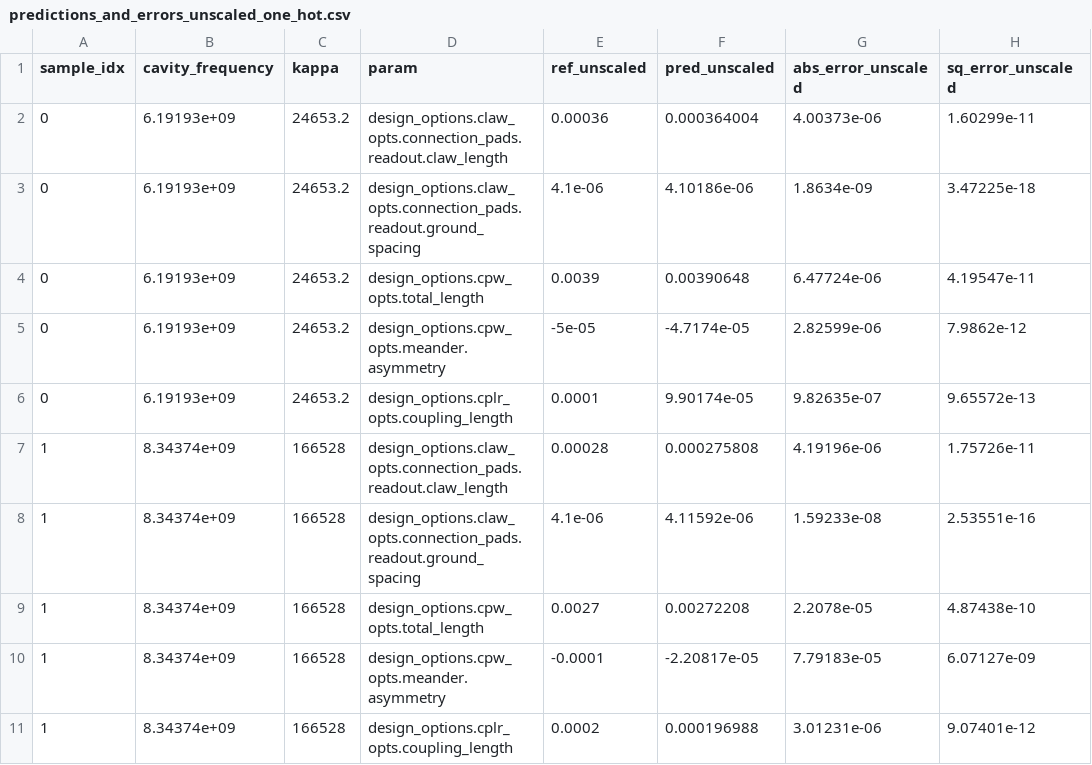
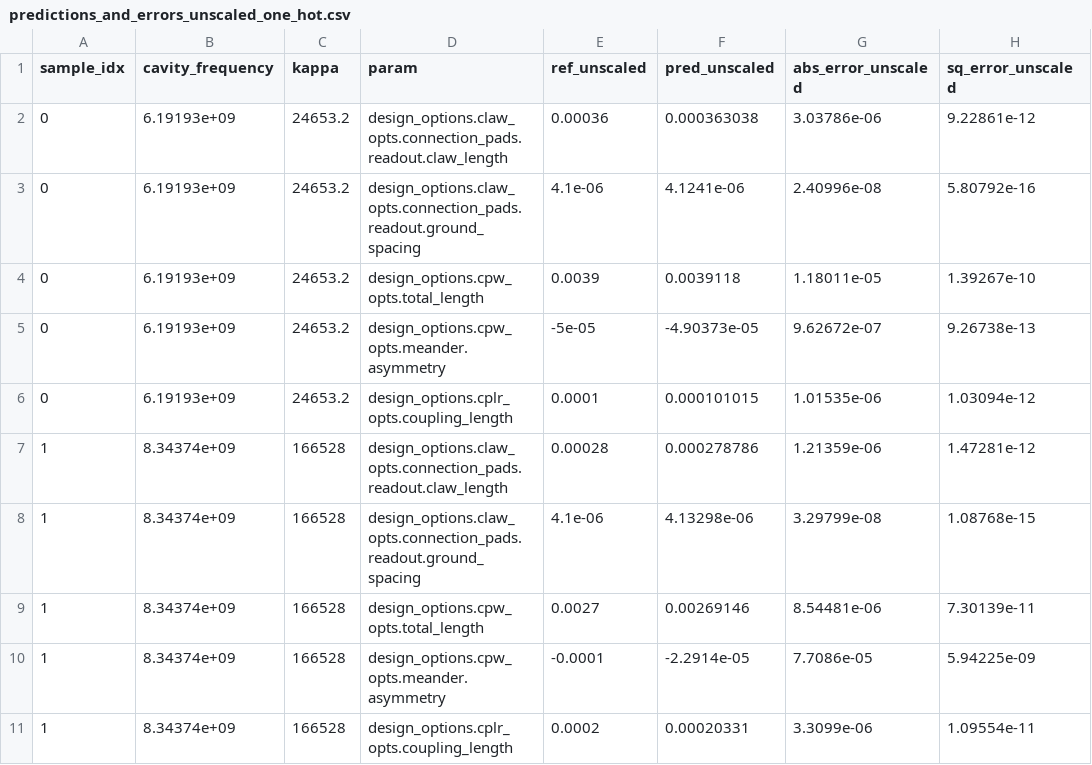
Before and after one commit to CosmiQuantum/ML_qubit_design, a CSV file: model_predict_cavity_claw_RouteMeander_eigenmode/predictions_and_errors_unscaled_one_hot.csv, drawn as a sheet; only a part is shown; the diff covers the shown part only.

```diff
--- a/model_predict_cavity_claw_RouteMeander_eigenmode/predictions_and_errors_unscaled_one_hot.csv
+++ b/model_predict_cavity_claw_RouteMeander_eigenmode/predictions_and_errors_unscaled_one_hot.csv
@@ -1,11 +1,11 @@
 sample_idx,cavity_frequency,kappa,param,ref_unscaled,pred_unscaled,abs_error_unscaled,sq_error_unscaled
-0,6.19193e+09,24653.2,design_options.claw_opts.connection_pads.readout.claw_length,0.00036,0.000364004,4.00373e-06,1.60299e-11
-0,6.19193e+09,24653.2,design_options.claw_opts.connection_pads.readout.ground_spacing,4.1e-06,4.10186e-06,1.8634e-09,3.47225e-18
-0,6.19193e+09,24653.2,design_options.cpw_opts.total_length,0.0039,0.00390648,6.47724e-06,4.19547e-11
-0,6.19193e+09,24653.2,design_options.cpw_opts.meander.asymmetry,-5e-05,-4.7174e-05,2.82599e-06,7.9862e-12
-0,6.19193e+09,24653.2,design_options.cplr_opts.coupling_length,0.0001,9.90174e-05,9.82635e-07,9.65572e-13
-1,8.34374e+09,166528,design_options.claw_opts.connection_pads.readout.claw_length,0.00028,0.000275808,4.19196e-06,1.75726e-11
-1,8.34374e+09,166528,design_options.claw_opts.connection_pads.readout.ground_spacing,4.1e-06,4.11592e-06,1.59233e-08,2.53551e-16
-1,8.34374e+09,166528,design_options.cpw_opts.total_length,0.0027,0.00272208,2.2078e-05,4.87438e-10
-1,8.34374e+09,166528,design_options.cpw_opts.meander.asymmetry,-0.0001,-2.20817e-05,7.79183e-05,6.07127e-09
-1,8.34374e+09,166528,design_options.cplr_opts.coupling_length,0.0002,0.000196988,3.01231e-06,9.07401e-12
+0,6.19193e+09,24653.2,design_options.claw_opts.connection_pads.readout.claw_length,0.00036,0.000363038,3.03786e-06,9.22861e-12
+0,6.19193e+09,24653.2,design_options.claw_opts.connection_pads.readout.ground_spacing,4.1e-06,4.1241e-06,2.40996e-08,5.80792e-16
+0,6.19193e+09,24653.2,design_options.cpw_opts.total_length,0.0039,0.0039118,1.18011e-05,1.39267e-10
+0,6.19193e+09,24653.2,design_options.cpw_opts.meander.asymmetry,-5e-05,-4.90373e-05,9.62672e-07,9.26738e-13
+0,6.19193e+09,24653.2,design_options.cplr_opts.coupling_length,0.0001,0.000101015,1.01535e-06,1.03094e-12
+1,8.34374e+09,166528,design_options.claw_opts.connection_pads.readout.claw_length,0.00028,0.000278786,1.21359e-06,1.47281e-12
+1,8.34374e+09,166528,design_options.claw_opts.connection_pads.readout.ground_spacing,4.1e-06,4.13298e-06,3.29799e-08,1.08768e-15
+1,8.34374e+09,166528,design_options.cpw_opts.total_length,0.0027,0.00269146,8.54481e-06,7.30139e-11
+1,8.34374e+09,166528,design_options.cpw_opts.meander.asymmetry,-0.0001,-2.2914e-05,7.7086e-05,5.94225e-09
+1,8.34374e+09,166528,design_options.cplr_opts.coupling_length,0.0002,0.00020331,3.3099e-06,1.09554e-11
```
Also changed, not shown: 15 edited cells elsewhere in this file, model_predict_cavity_claw_RouteMeander_eigenmode/predictions_and_errors_one_hot.csv, 40 other files.
